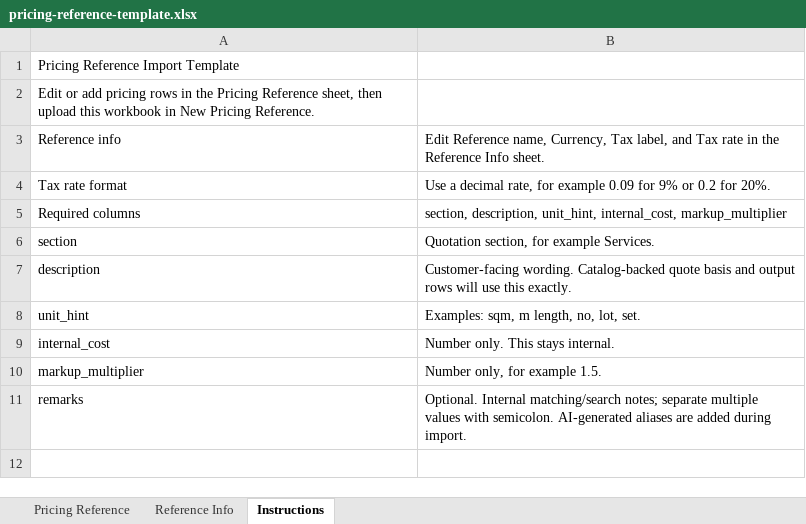
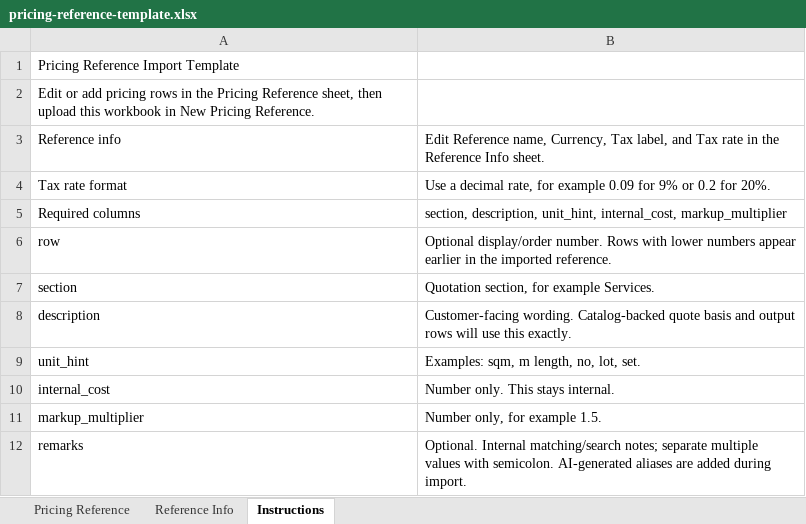
Before and after one commit to Swooshz-com/koncept-quote-auto-generator, an Excel workbook: templates/pricing-reference/pricing-reference-template.xlsx, sheet Instructions, drawn as a sheet; values as stored, in another font and other column widths than the file's, no borders; the diff names each change by its address in the sheet, - before the commit and + after, or states it on an @@ line.

```diff
--- a/templates/pricing-reference/pricing-reference-template.xlsx (sheet Instructions)
+++ b/templates/pricing-reference/pricing-reference-template.xlsx (sheet Instructions)
+row 6: row | Optional display/order number. Rows with lower numbers appear earlier in the imported reference.
```
Also changed, not shown: sheet Pricing Reference, 4 other files.
